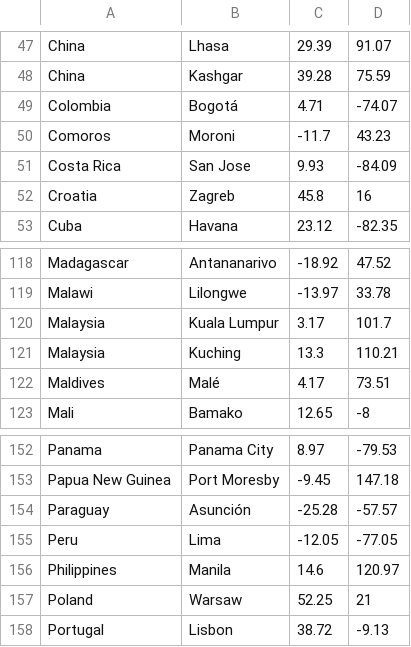
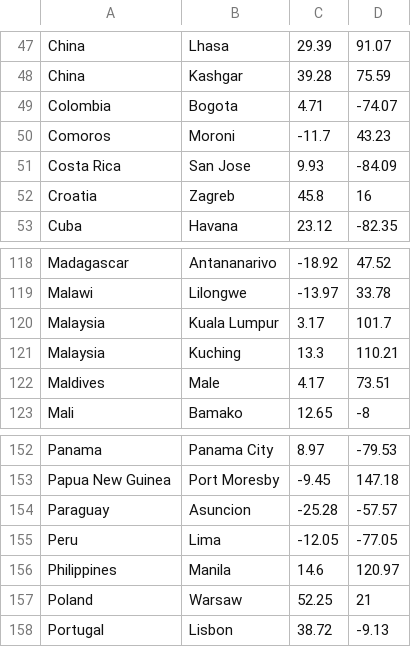
Before and after one commit to licjar/licjar.xyz, a CSV file: src/data/cities.csv, drawn as a sheet; only a part is shown, gaps mark what is left out.

```diff
--- a/src/data/cities.csv
+++ b/src/data/cities.csv
@@ -48,3 +48,3 @@ China,Lhasa,29.39,91.07
 China,Kashgar,39.28,75.59
-Colombia,Bogotá,4.71,-74.07
+Colombia,Bogota,4.71,-74.07
 Comoros,Moroni,-11.7,43.23
@@ -121,3 +121,3 @@ Malaysia,Kuala Lumpur,3.17,101.7
 Malaysia,Kuching,13.3,110.21
-Maldives,Malé,4.17,73.51
+Maldives,Male,4.17,73.51
 Mali,Bamako,12.65,-8
@@ -153,3 +153,3 @@ Panama,Panama City,8.97,-79.53
 Papua New Guinea,Port Moresby,-9.45,147.18
-Paraguay,Asunción,-25.28,-57.57
+Paraguay,Asuncion,-25.28,-57.57
 Peru,Lima,-12.05,-77.05
```
Also changed, not shown: 1 other file.
